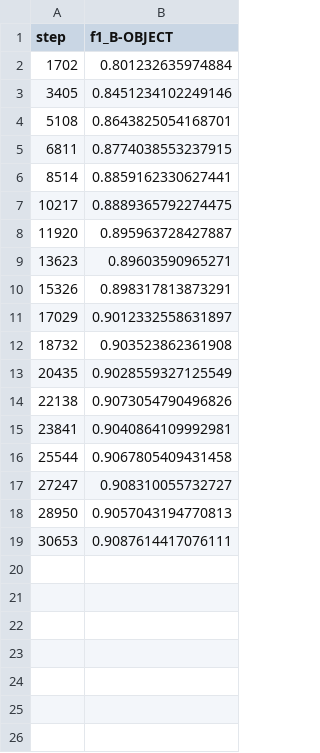
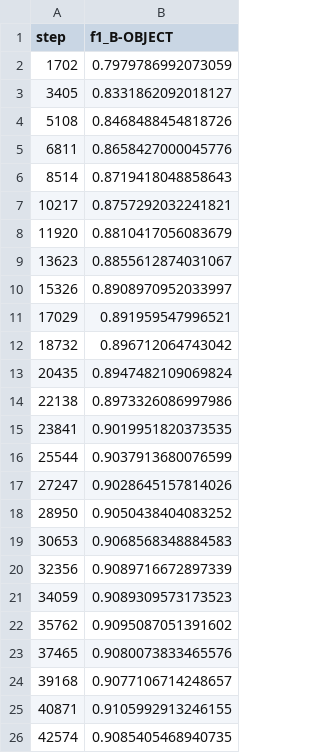
Before and after one commit to monkeCode/dnd-text-entity-predictor, a TSV file: dvclive/plots/metrics/val/f1_B-OBJECT.tsv, drawn as a sheet.

```diff
--- a/dvclive/plots/metrics/val/f1_B-OBJECT.tsv
+++ b/dvclive/plots/metrics/val/f1_B-OBJECT.tsv
@@ -1,19 +1,26 @@
 step	f1_B-OBJECT
-1702	0.801232635974884
-3405	0.8451234102249146
-5108	0.8643825054168701
-6811	0.8774038553237915
-8514	0.8859162330627441
-10217	0.8889365792274475
-11920	0.895963728427887
-13623	0.89603590965271
-15326	0.898317813873291
-17029	0.9012332558631897
-18732	0.903523862361908
-20435	0.9028559327125549
-22138	0.9073054790496826
-23841	0.9040864109992981
-25544	0.9067805409431458
-27247	0.908310055732727
-28950	0.9057043194770813
-30653	0.9087614417076111
+1702	0.7979786992073059
+3405	0.8331862092018127
+5108	0.8468488454818726
+6811	0.8658427000045776
+8514	0.8719418048858643
+10217	0.8757292032241821
+11920	0.8810417056083679
+13623	0.8855612874031067
+15326	0.8908970952033997
+17029	0.891959547996521
+18732	0.896712064743042
+20435	0.8947482109069824
+22138	0.8973326086997986
+23841	0.9019951820373535
+25544	0.9037913680076599
+27247	0.9028645157814026
+28950	0.9050438404083252
+30653	0.9068568348884583
+32356	0.9089716672897339
+34059	0.9089309573173523
+35762	0.9095087051391602
+37465	0.9080073833465576
+39168	0.9077106714248657
+40871	0.9105992913246155
+42574	0.9085405468940735
```
Also changed, not shown: dvclive/plots/metrics/epoch.tsv, dvclive/plots/metrics/train/precision_macro.tsv, 46 other files.
